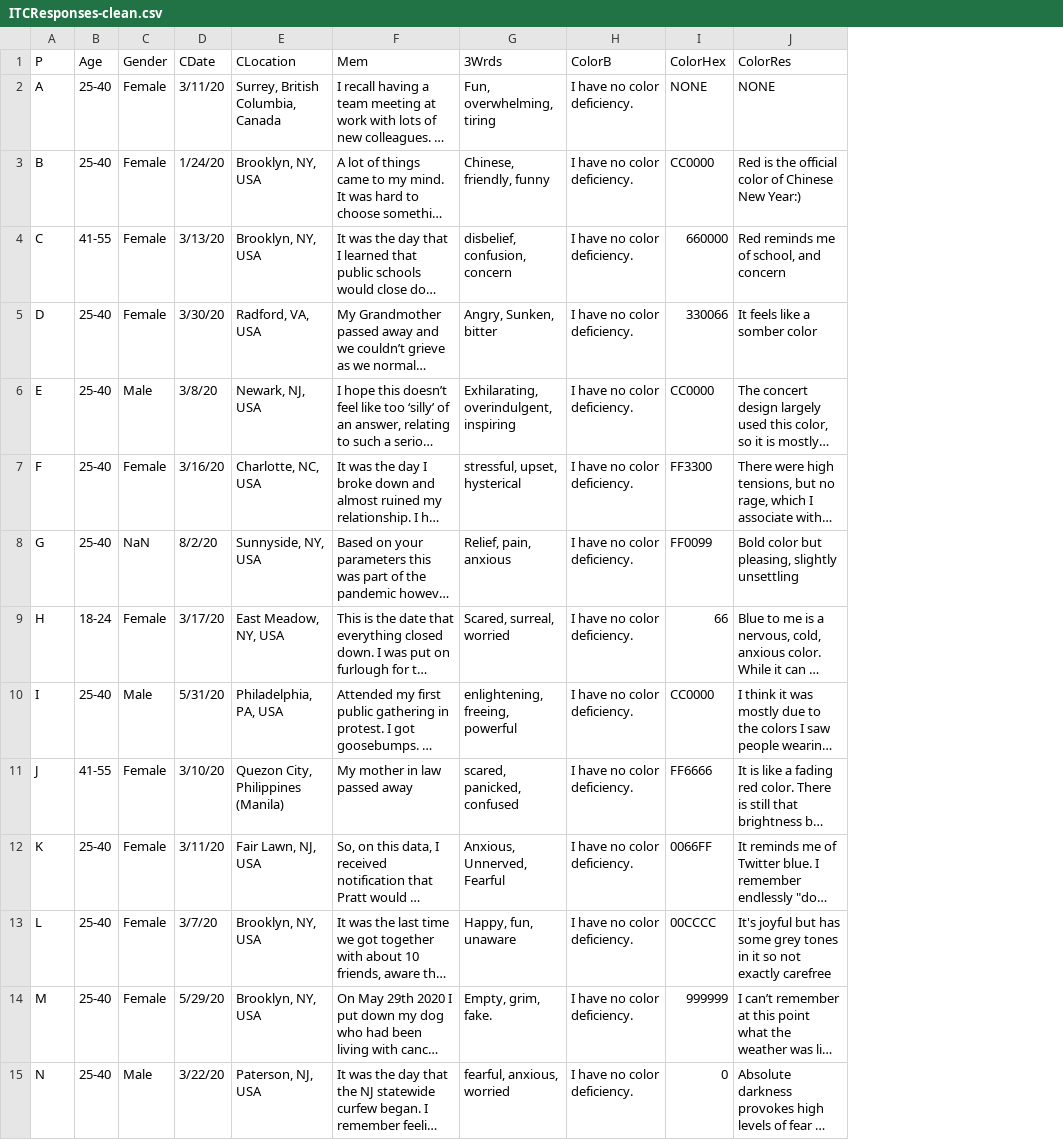
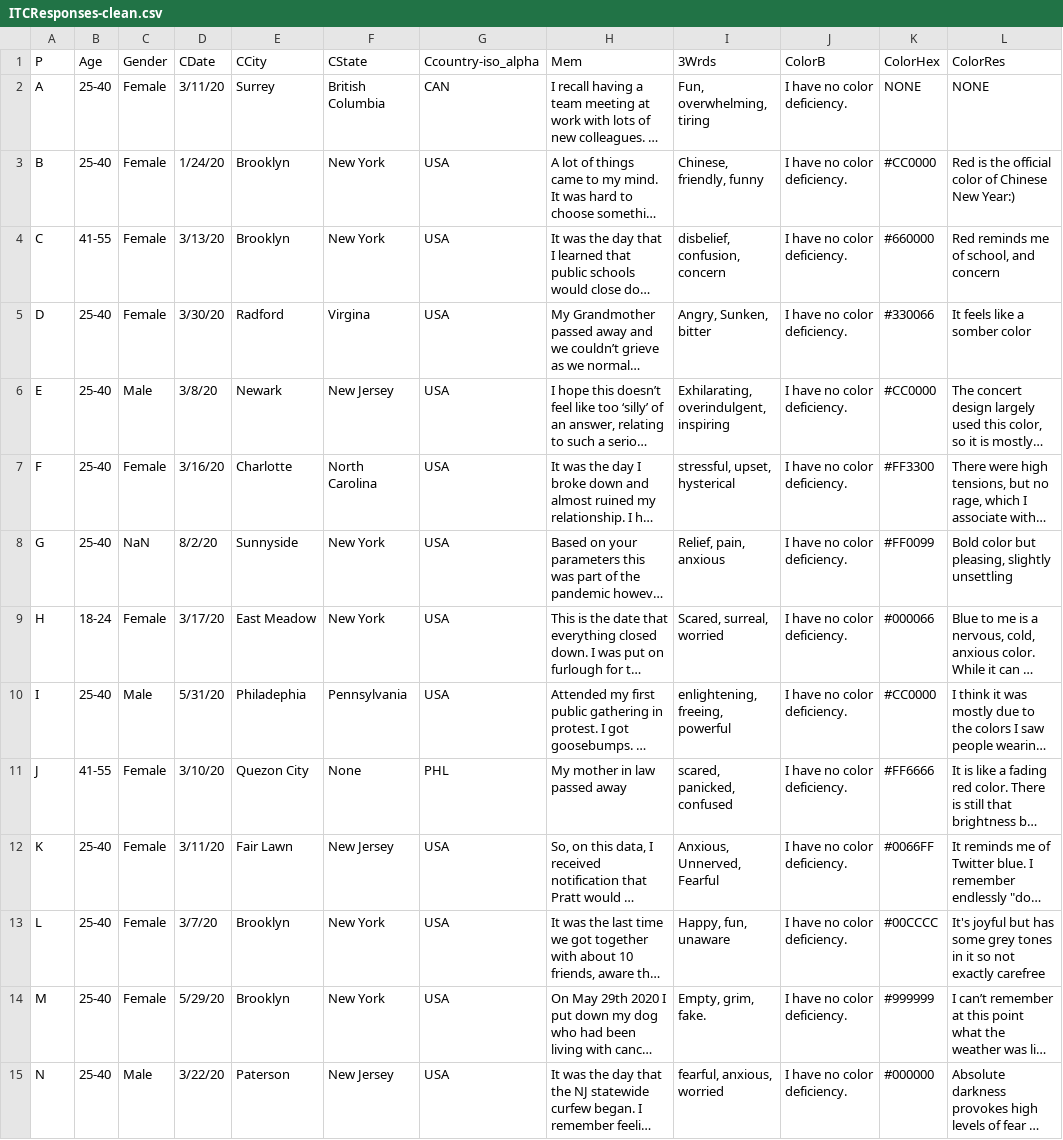
Before and after one commit to diedrebrown/inthetimeofcovid, a CSV file: data/ITCResponses-clean.csv, drawn as a sheet; long unchanged cells end in …; removed rows and columns are numbered as before the commit, all else as after; the diff names each change by its address in the sheet, - before the commit and + after, or states it on an @@ line.

Commit message:
worked on data up to creation of pickle file

```diff
--- a/data/ITCResponses-clean.csv
+++ b/data/ITCResponses-clean.csv
-column E (CLocation), rows 2-15: Surrey, British Columbia, Canada | Brooklyn, NY, USA | Brooklyn, NY, USA | Radford, VA, USA | Newark, NJ, USA | Charlotte, NC, USA | Sunnyside, NY, USA | East Meadow, NY, USA | Philadelphia, PA, USA | Quezon City, Philippines (Manila) | Fair Lawn, NJ, USA | Brooklyn, NY, USA | Brooklyn, NY, USA | Paterson, NJ, USA
+column E (CCity), rows 2-15: Surrey | Brooklyn | Brooklyn | Radford | Newark | Charlotte | Sunnyside | East Meadow | Philadephia | Quezon City | Fair Lawn | Brooklyn | Brooklyn | Paterson
+column F (CState), rows 2-15: British Columbia | New York | New York | Virgina | New Jersey | North Carolina | New York | New York | Pennsylvania | None | New Jersey | New York | New York | New Jersey
+column G (Ccountry-iso_alpha), rows 2-15: CAN | USA | USA | USA | USA | USA | USA | USA | USA | PHL | USA | USA | USA | USA
-K3 (ColorHex): CC0000
+K3 (ColorHex): #CC0000
-K4 (ColorHex): 660000
+K4 (ColorHex): #660000
-K5 (ColorHex): 330066
+K5 (ColorHex): #330066
-K6 (ColorHex): CC0000
+K6 (ColorHex): #CC0000
-K7 (ColorHex): FF3300
+K7 (ColorHex): #FF3300
-K8 (ColorHex): FF0099
+K8 (ColorHex): #FF0099
-K9 (ColorHex): 66
+K9 (ColorHex): #000066
-K10 (ColorHex): CC0000
+K10 (ColorHex): #CC0000
-K11 (ColorHex): FF6666
+K11 (ColorHex): #FF6666
-K12 (ColorHex): 0066FF
+K12 (ColorHex): #0066FF
-K13 (ColorHex): 00CCCC
+K13 (ColorHex): #00CCCC
-K14 (ColorHex): 999999
+K14 (ColorHex): #999999
-K15 (ColorHex): 0
+K15 (ColorHex): #000000
```
Also changed, not shown: 10 other files.
